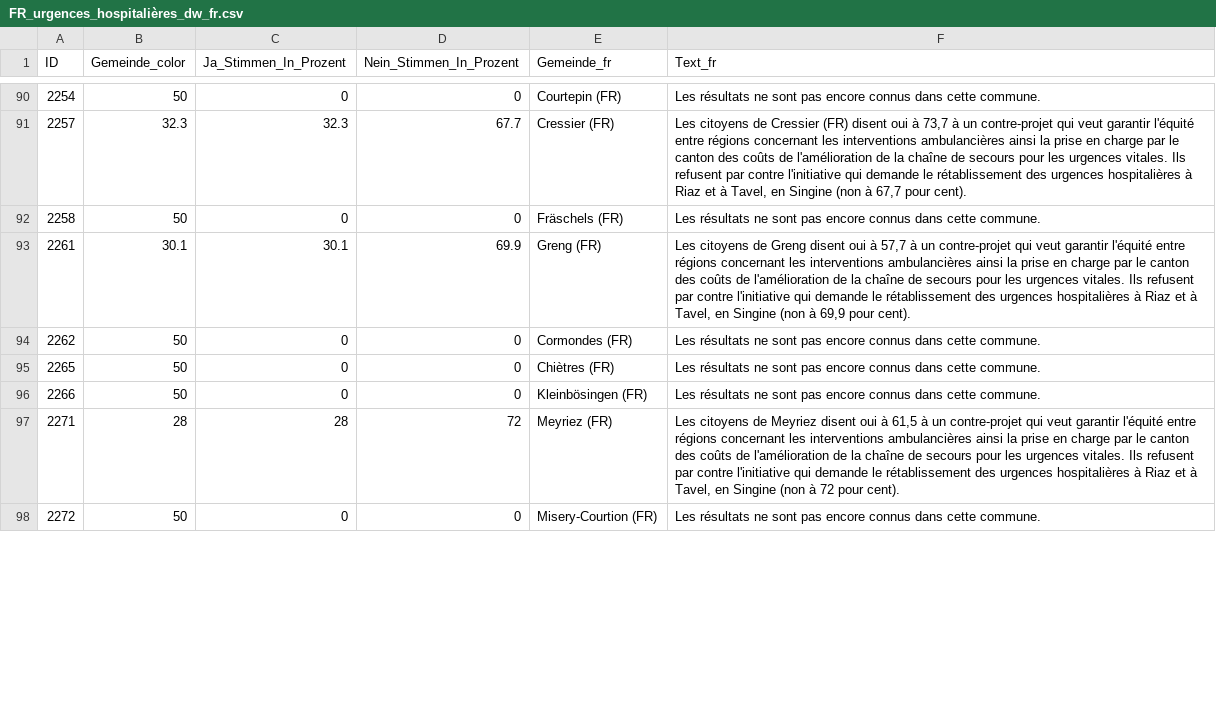
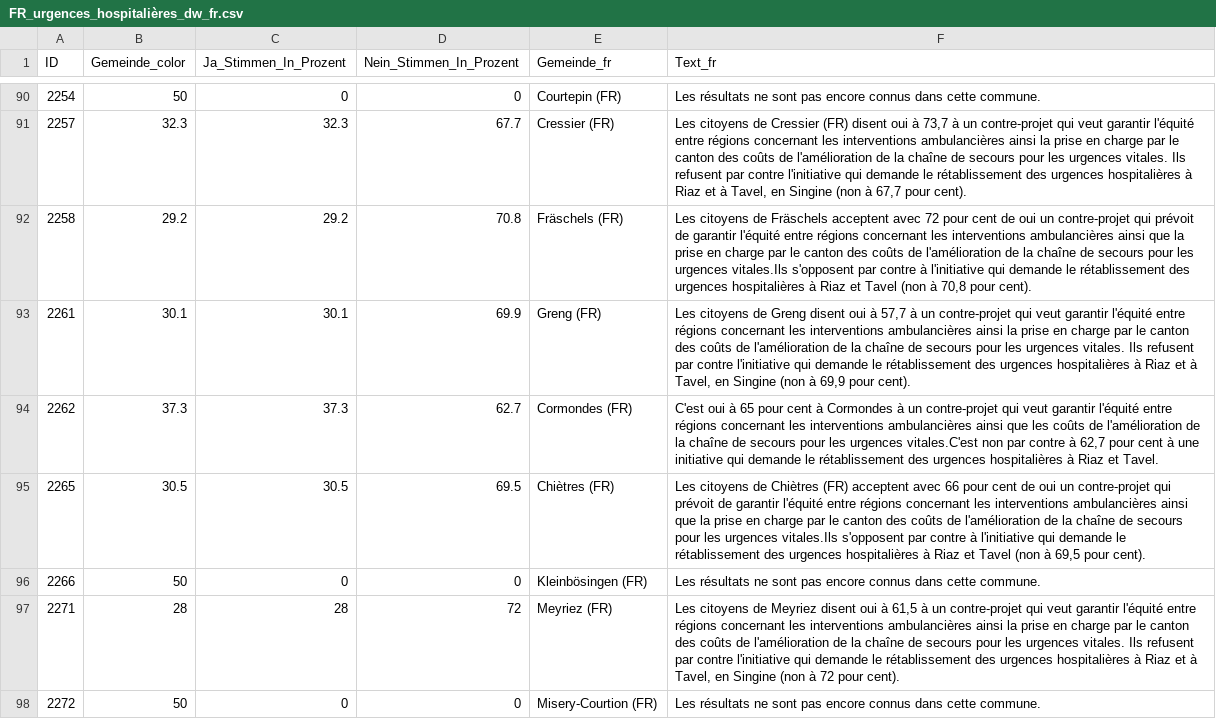
Before and after one commit to awp-finanznachrichten/lena_juni2024, a CSV file: Output_Cantons/FR_urgences_hospitalières_dw_fr.csv, drawn as a sheet; only a part is shown, gaps mark what is left out; the diff covers the shown part only.

```diff
--- a/Output_Cantons/FR_urgences_hospitalières_dw_fr.csv
+++ b/Output_Cantons/FR_urgences_hospitalières_dw_fr.csv
@@ -91,6 +91,6 @@
 2257,32.3,32.3,67.7,"Cressier (FR)","Les citoyens de Cressier (FR) disent oui à 73,7 à un contre-projet qui veut garantir l'équité entre régions concernant les interventions ambulancières ainsi la prise en charge par le canton des coûts de l'amélioration de la chaîne de secours pour les urgences vitales. Ils refusent par contre l'initiative qui demande le rétablissement des urgences hospitalières à Riaz et à Tavel, en Singine (non à 67,7 pour cent)."
-2258,50,0,0,"Fräschels (FR)","Les résultats ne sont pas encore connus dans cette commune."
+2258,29.2,29.2,70.8,"Fräschels (FR)","Les citoyens de Fräschels acceptent avec 72 pour cent de oui un contre-projet qui prévoit de garantir l'équité entre régions concernant les interventions ambulancières ainsi que la prise en charge par le canton des coûts de l'amélioration de la chaîne de secours pour les urgences vitales.Ils s'opposent par contre à l'initiative qui demande le rétablissement des urgences hospitalières à Riaz et Tavel (non à 70,8 pour cent)."
 2261,30.1,30.1,69.9,"Greng (FR)","Les citoyens de Greng disent oui à 57,7 à un contre-projet qui veut garantir l'équité entre régions concernant les interventions ambulancières ainsi la prise en charge par le canton des coûts de l'amélioration de la chaîne de secours pour les urgences vitales. Ils refusent par contre l'initiative qui demande le rétablissement des urgences hospitalières à Riaz et à Tavel, en Singine (non à 69,9 pour cent)."
-2262,50,0,0,"Cormondes (FR)","Les résultats ne sont pas encore connus dans cette commune."
-2265,50,0,0,"Chiètres (FR)","Les résultats ne sont pas encore connus dans cette commune."
+2262,37.3,37.3,62.7,"Cormondes (FR)","C'est oui à 65 pour cent  à Cormondes à un contre-projet qui veut garantir l'équité entre régions concernant les interventions ambulancières ainsi que les coûts de l'amélioration de la chaîne de secours pour les urgences vitales.C'est non par contre à 62,7 pour cent à une initiative qui demande le rétablissement des urgences hospitalières à Riaz et Tavel."
+2265,30.5,30.5,69.5,"Chiètres (FR)","Les citoyens de Chiètres (FR) acceptent avec 66 pour cent de oui un contre-projet qui prévoit de garantir l'équité entre régions concernant les interventions ambulancières ainsi que la prise en charge par le canton des coûts de l'amélioration de la chaîne de secours pour les urgences vitales.Ils s'opposent par contre à l'initiative qui demande le rétablissement des urgences hospitalières à Riaz et Tavel (non à 69,5 pour cent)."
 2266,50,0,0,"Kleinbösingen (FR)","Les résultats ne sont pas encore connus dans cette commune."
```
Also changed, not shown: 40 edited cells elsewhere in this file, Output_Cantons/FR_investissements_hôpital_dw_de.csv, Output_Cantons/FR_investissements_hôpital_dw_fr.csv, 6 other files.
